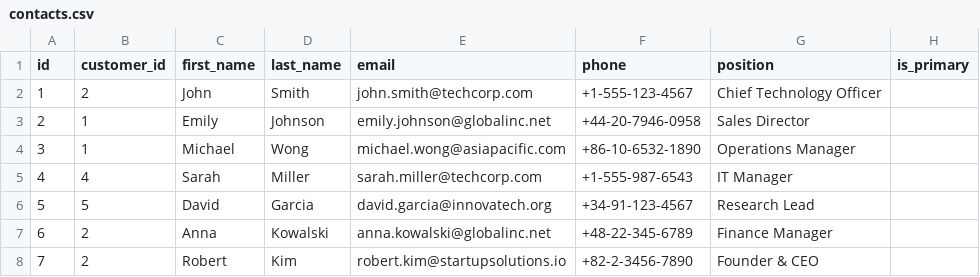
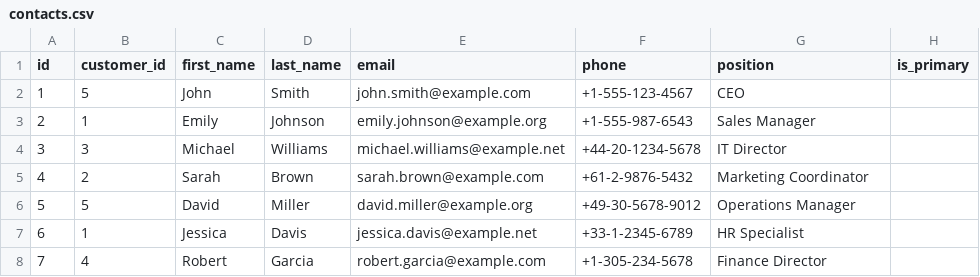
Before and after one commit to syda-ai/syda, a CSV file: examples/structured_and_unstructured/crm_sqlalchemy/output/contacts.csv, drawn as a sheet; only a part is shown; the diff covers the shown part only.

```diff
--- a/examples/structured_and_unstructured/crm_sqlalchemy/output/contacts.csv
+++ b/examples/structured_and_unstructured/crm_sqlalchemy/output/contacts.csv
@@ -1,8 +1,8 @@
 id,customer_id,first_name,last_name,email,phone,position,is_primary
-1,2,John,Smith,john.smith@techcorp.com,+1-555-123-4567,Chief Technology Officer,
-2,1,Emily,Johnson,emily.johnson@globalinc.net,+44-20-7946-0958,Sales Director,
-3,1,Michael,Wong,michael.wong@asiapacific.com,+86-10-6532-1890,Operations Manager,
-4,4,Sarah,Miller,sarah.miller@techcorp.com,+1-555-987-6543,IT Manager,
-5,5,David,Garcia,david.garcia@innovatech.org,+34-91-123-4567,Research Lead,
-6,2,Anna,Kowalski,anna.kowalski@globalinc.net,+48-22-345-6789,Finance Manager,
-7,2,Robert,Kim,robert.kim@startupsolutions.io,+82-2-3456-7890,Founder & CEO,
+1,5,John,Smith,john.smith@example.com,+1-555-123-4567,CEO,
+2,1,Emily,Johnson,emily.johnson@example.org,+1-555-987-6543,Sales Manager,
+3,3,Michael,Williams,michael.williams@example.net,+44-20-1234-5678,IT Director,
+4,2,Sarah,Brown,sarah.brown@example.com,+61-2-9876-5432,Marketing Coordinator,
+5,5,David,Miller,david.miller@example.org,+49-30-5678-9012,Operations Manager,
+6,1,Jessica,Davis,jessica.davis@example.net,+33-1-2345-6789,HR Specialist,
+7,4,Robert,Garcia,robert.garcia@example.com,+1-305-234-5678,Finance Director,
```
Also changed, not shown: 18 edited cells elsewhere in this file, examples/structured_and_unstructured/crm_sqlalchemy/output/customers.csv, examples/structured_and_unstructured/crm_sqlalchemy/output/opportunities.csv, 6 other files.
